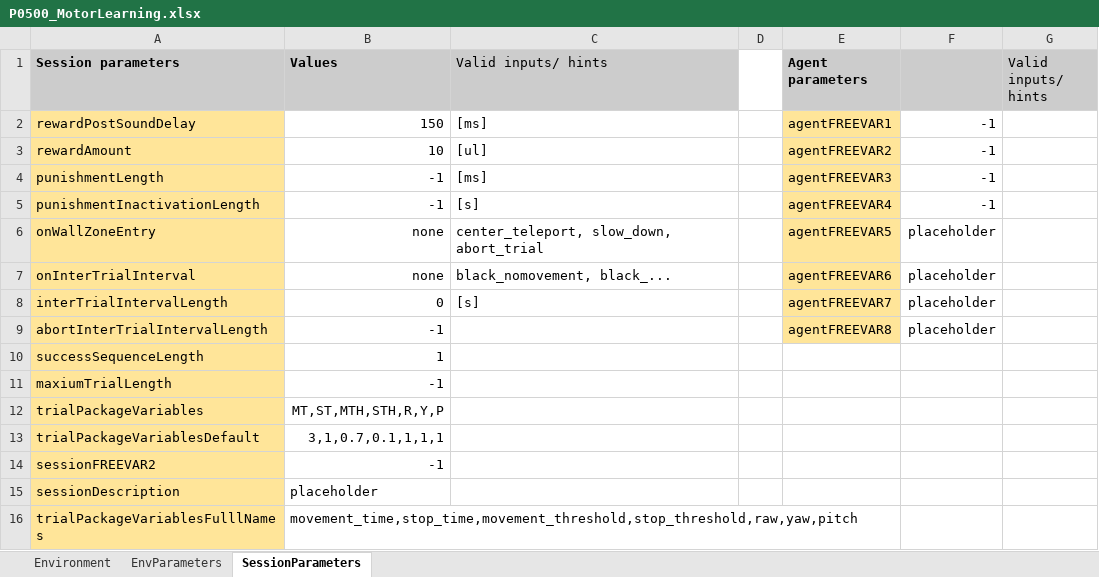
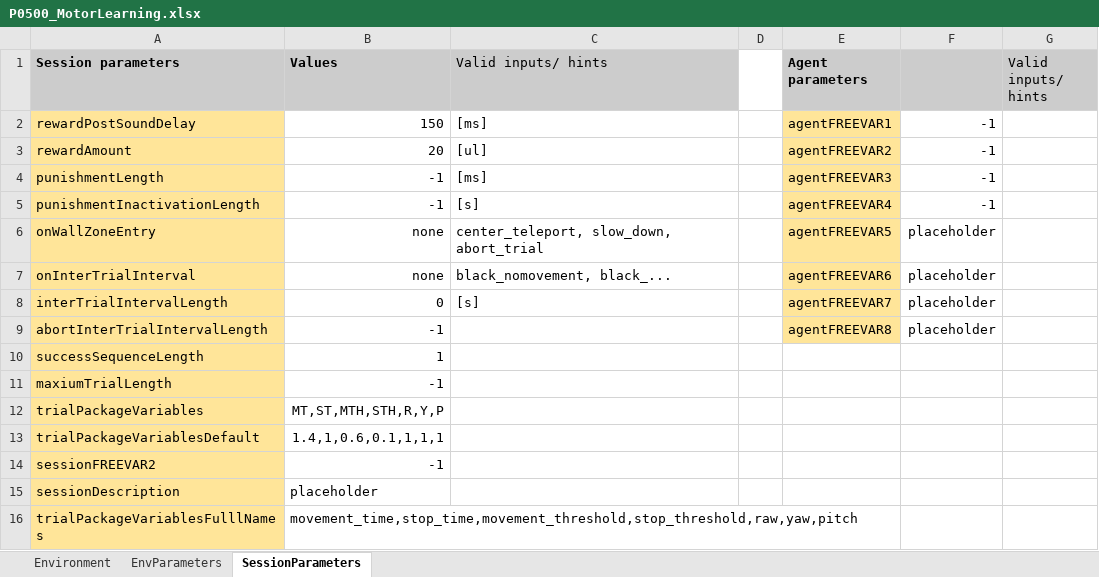
Before and after one commit to LoaloaF/UnityRatVR, an Excel workbook: Paradigms/P0500_MotorLearning.xlsx, sheet SessionParameters, drawn as a sheet; values as stored, in another font and other column widths than the file's, no borders; the diff names each change by its address in the sheet, - before the commit and + after, or states it on an @@ line.

```diff
--- a/Paradigms/P0500_MotorLearning.xlsx (sheet SessionParameters)
+++ b/Paradigms/P0500_MotorLearning.xlsx (sheet SessionParameters)
-B3 (Values): 10
+B3 (Values): 20
-B13 (Values): 3,1,0.7,0.1,1,1,1
+B13 (Values): 1.4,1,0.6,0.1,1,1,1
```
Also changed, not shown: 3 other files.
